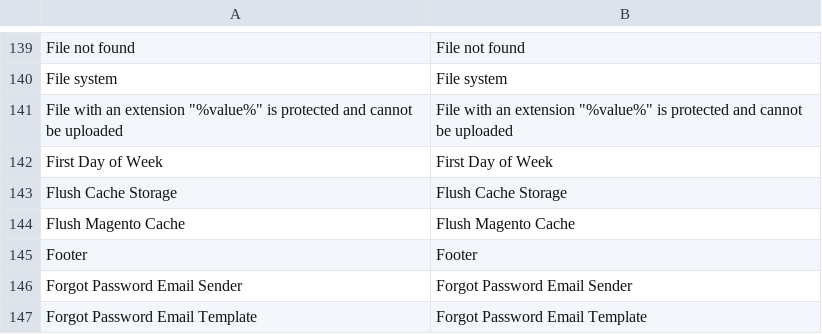
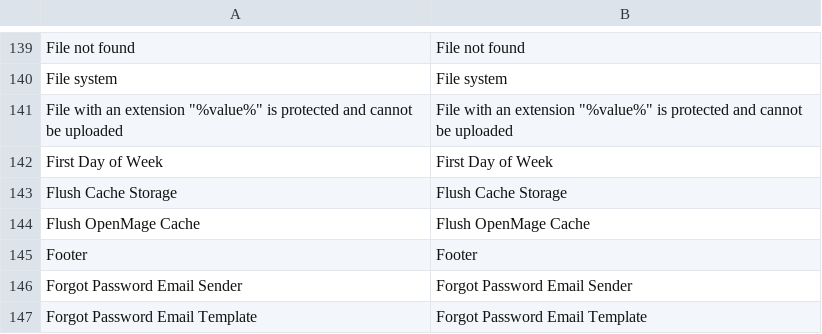
Before and after one commit to randallelliott714/magento, a CSV file: app/locale/en_US/Mage_Core.csv, drawn as a sheet; only a part is shown, gaps mark what is left out.

```diff
--- a/app/locale/en_US/Mage_Core.csv
+++ b/app/locale/en_US/Mage_Core.csv
@@ -147,3 +147,3 @@
 "Flush Cache Storage","Flush Cache Storage"
-"Flush Magento Cache","Flush Magento Cache"
+"Flush OpenMage Cache","Flush OpenMage Cache"
 "Footer","Footer"
```
Also changed, not shown: app/locale/en_US/Mage_Adminhtml.csv, 2 other files.
